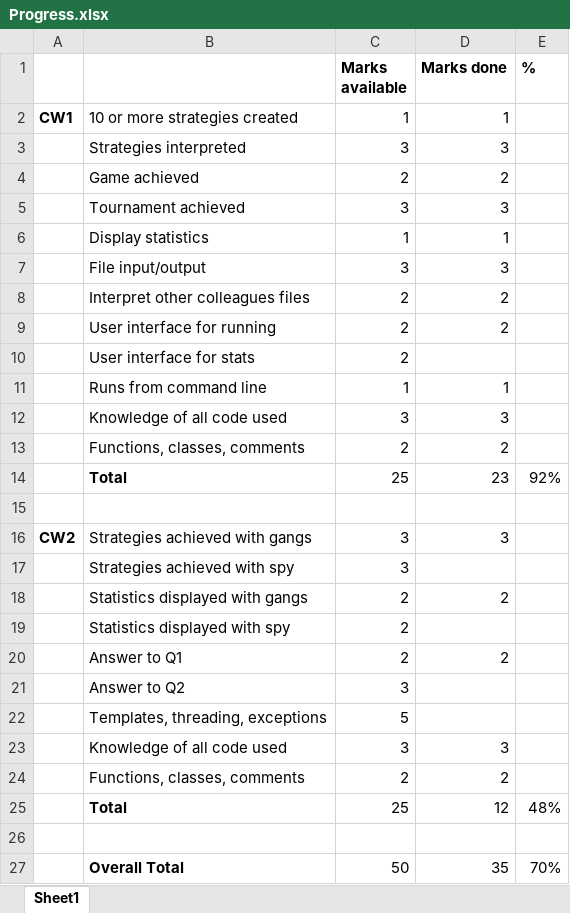
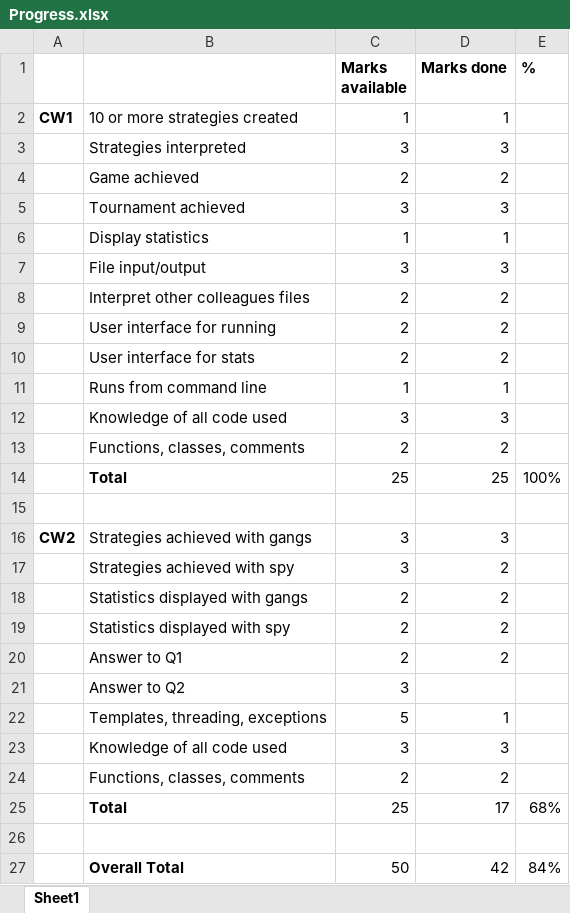
Before and after one commit to Jack-Hookham/CSC8501-Advanced-Programming-For-Games, an Excel workbook: Coursework/PrisonersDilema/Progress.xlsx, sheet Sheet1, drawn as a sheet; values as stored, in another font and other column widths than the file's, no borders; the diff names each change by its address in the sheet, - before the commit and + after, or states it on an @@ line.

```diff
--- a/Coursework/PrisonersDilema/Progress.xlsx (sheet Sheet1)
+++ b/Coursework/PrisonersDilema/Progress.xlsx (sheet Sheet1)
-D10 (Marks done): (empty)
+D10 (Marks done): 2
-D14 (Marks done): 23
+D14 (Marks done): 25
-E14 (%): 92%
+E14 (%): 100%
-D17 (Marks done): (empty)
+D17 (Marks done): 2
-D19 (Marks done): (empty)
+D19 (Marks done): 2
-D22 (Marks done): (empty)
+D22 (Marks done): 1
-D25 (Marks done): 12
+D25 (Marks done): 17
-E25 (%): 48%
+E25 (%): 68%
-D27 (Marks done): 35
+D27 (Marks done): 42
-E27 (%): 70%
+E27 (%): 84%
```
Also changed, not shown: 31 other files.
